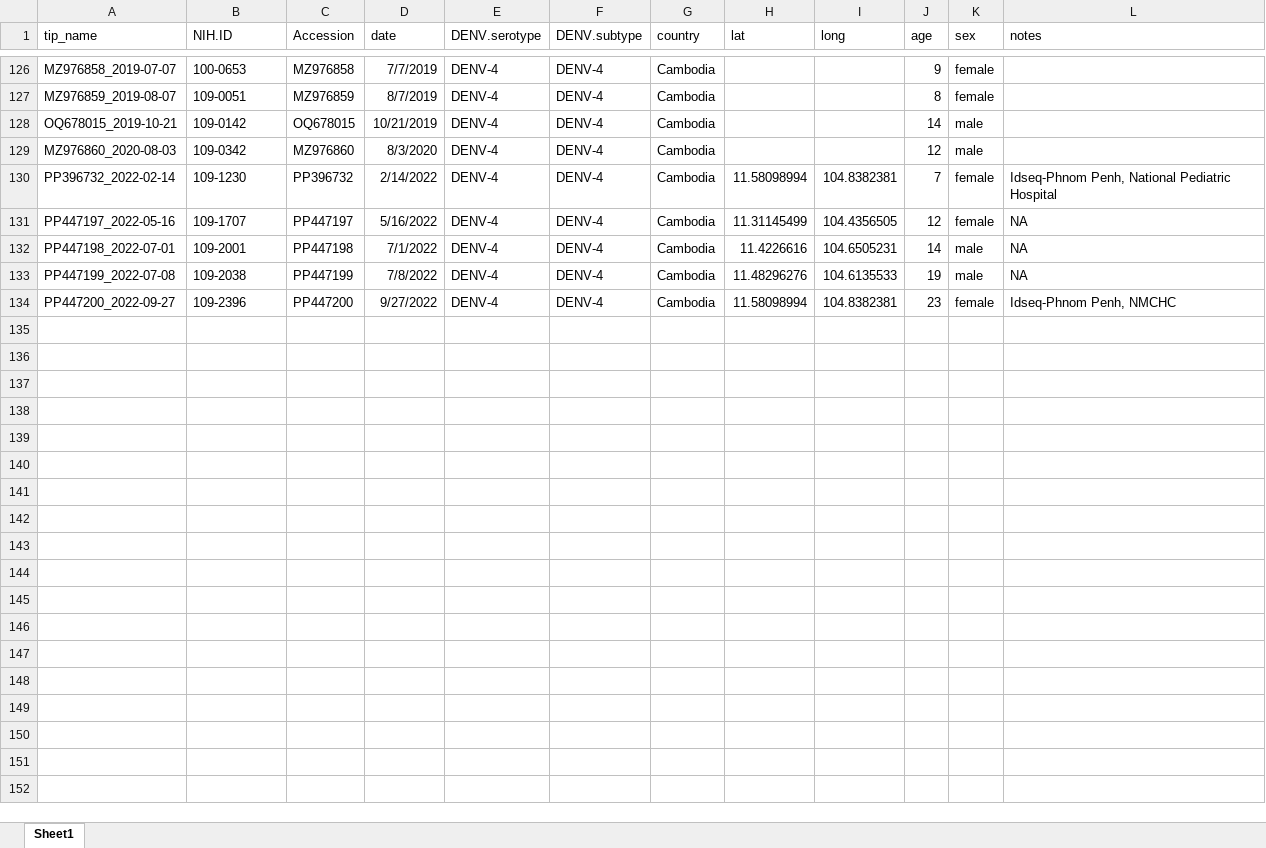
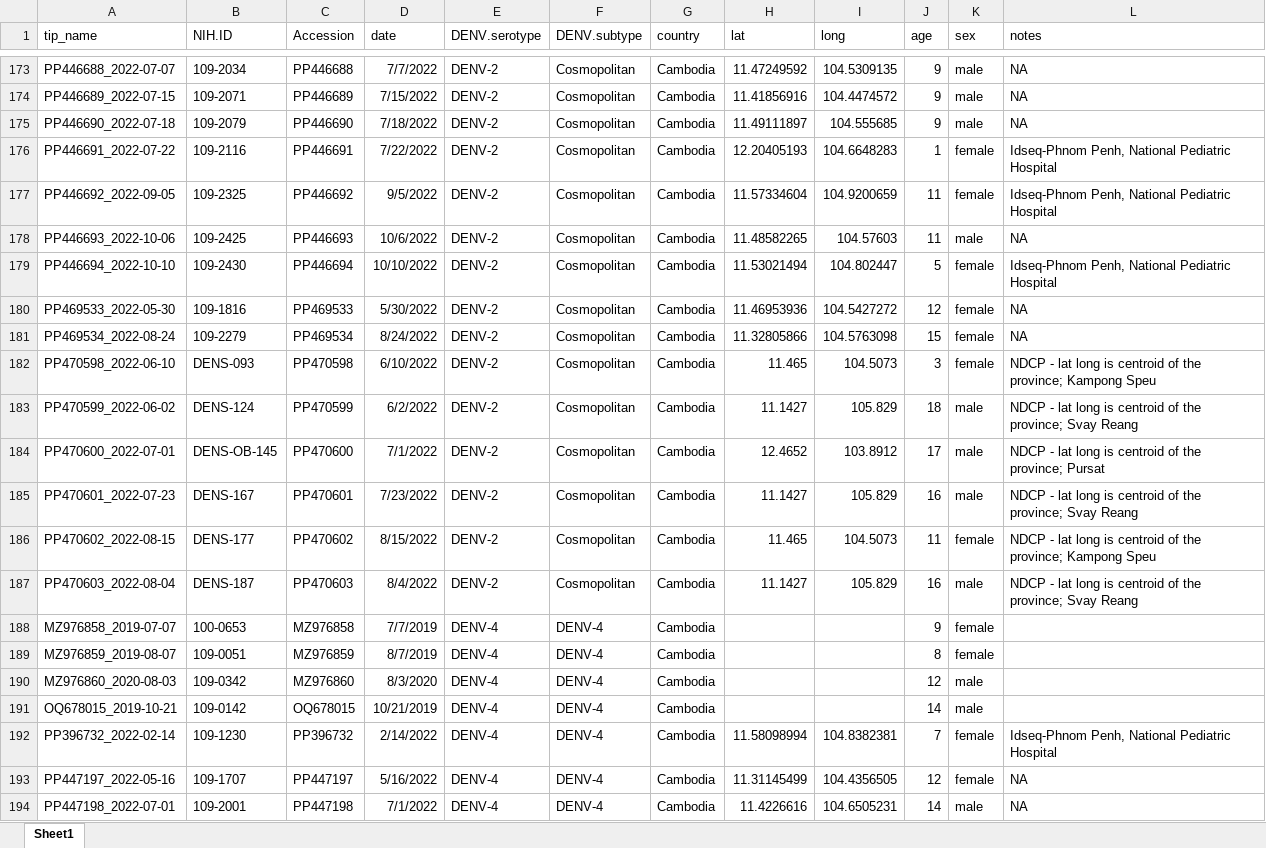
Before and after one commit to brooklabteam/cambodia-dengue-national, an Excel workbook: data/NIH-Cambodia-All-Seq.xlsx, sheet Sheet1, drawn as a sheet; only a part is shown, gaps mark what is left out; the shorter side is filled out with more unchanged rows; values as stored, in another font and other column widths than the file's, no borders; the diff covers the shown part only; the diff names each change by its address in the sheet, - before the commit and + after, or states it on an @@ line.

Commit message:
updated data

```diff
--- a/data/NIH-Cambodia-All-Seq.xlsx (sheet Sheet1)
+++ b/data/NIH-Cambodia-All-Seq.xlsx (sheet Sheet1)
+row 173: PP446688_2022-07-07 | 109-2034 | PP446688 | 7/7/2022 | DENV-2 | Cosmopolitan | Cambodia | 11.47249592 | 104.5309135 | 9 | male | NA
+row 174: PP446689_2022-07-15 | 109-2071 | PP446689 | 7/15/2022 | DENV-2 | Cosmopolitan | Cambodia | 11.41856916 | 104.4474572 | 9 | male | NA
+row 175: PP446690_2022-07-18 | 109-2079 | PP446690 | 7/18/2022 | DENV-2 | Cosmopolitan | Cambodia | 11.49111897 | 104.555685 | 9 | male | NA
+row 176: PP446691_2022-07-22 | 109-2116 | PP446691 | 7/22/2022 | DENV-2 | Cosmopolitan | Cambodia | 12.20405193 | 104.6648283 | 1 | female | Idseq-Phnom Penh, National Pediatric Hospital
+row 177: PP446692_2022-09-05 | 109-2325 | PP446692 | 9/5/2022 | DENV-2 | Cosmopolitan | Cambodia | 11.57334604 | 104.9200659 | 11 | female | Idseq-Phnom Penh, National Pediatric Hospital
+row 178: PP446693_2022-10-06 | 109-2425 | PP446693 | 10/6/2022 | DENV-2 | Cosmopolitan | Cambodia | 11.48582265 | 104.57603 | 11 | male | NA
+row 179: PP446694_2022-10-10 | 109-2430 | PP446694 | 10/10/2022 | DENV-2 | Cosmopolitan | Cambodia | 11.53021494 | 104.802447 | 5 | female | Idseq-Phnom Penh, National Pediatric Hospital
+row 180: PP469533_2022-05-30 | 109-1816 | PP469533 | 5/30/2022 | DENV-2 | Cosmopolitan | Cambodia | 11.46953936 | 104.5427272 | 12 | female | NA
+row 181: PP469534_2022-08-24 | 109-2279 | PP469534 | 8/24/2022 | DENV-2 | Cosmopolitan | Cambodia | 11.32805866 | 104.5763098 | 15 | female | NA
+row 182: PP470598_2022-06-10 | DENS-093 | PP470598 | 6/10/2022 | DENV-2 | Cosmopolitan | Cambodia | 11.465 | 104.5073 | 3 | female | NDCP - lat long is centroid of the province; Kampong Speu
+row 183: PP470599_2022-06-02 | DENS-124 | PP470599 | 6/2/2022 | DENV-2 | Cosmopolitan | Cambodia | 11.1427 | 105.829 | 18 | male | NDCP - lat long is centroid of the province; Svay Reang
+row 184: PP470600_2022-07-01 | DENS-OB-145 | PP470600 | 7/1/2022 | DENV-2 | Cosmopolitan | Cambodia | 12.4652 | 103.8912 | 17 | male | NDCP - lat long is centroid of the province; Pursat
+row 185: PP470601_2022-07-23 | DENS-167 | PP470601 | 7/23/2022 | DENV-2 | Cosmopolitan | Cambodia | 11.1427 | 105.829 | 16 | male | NDCP - lat long is centroid of the province; Svay Reang
+row 186: PP470602_2022-08-15 | DENS-177 | PP470602 | 8/15/2022 | DENV-2 | Cosmopolitan | Cambodia | 11.465 | 104.5073 | 11 | female | NDCP - lat long is centroid of the province; Kampong Speu
+row 187: PP470603_2022-08-04 | DENS-187 | PP470603 | 8/4/2022 | DENV-2 | Cosmopolitan | Cambodia | 11.1427 | 105.829 | 16 | male | NDCP - lat long is centroid of the province; Svay Reang
@@ row 129 moved to row 190: MZ976860_2020-08-03 @@
```
Also changed, not shown: 51 added rows, 4 removed rows, 98 moved rows, 35 edited cells and cell formats elsewhere in this sheet, 5 other files.
